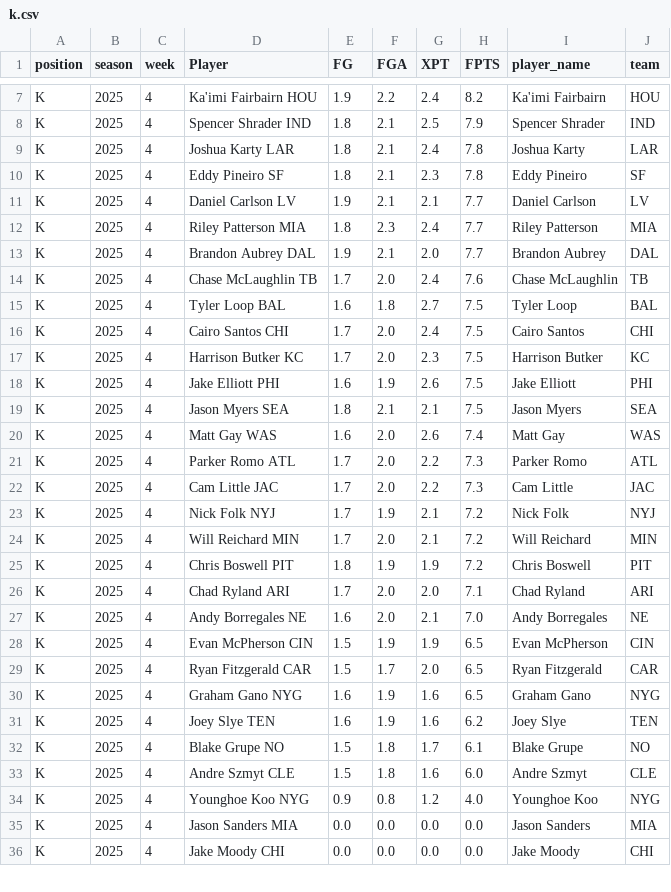
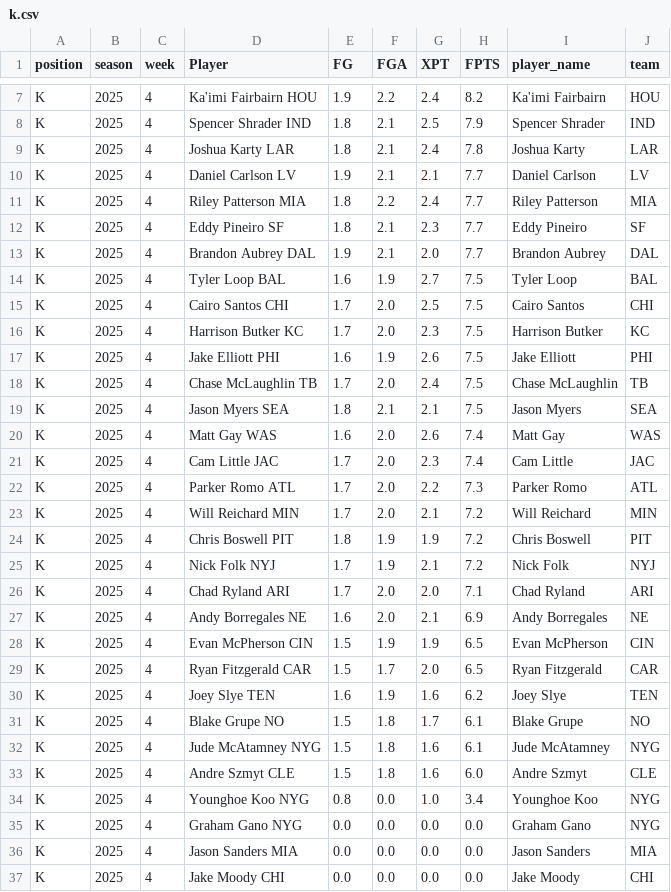
Before and after one commit to KoBeWa/fantasypros-projections, a CSV file: data/2025/week_current/k.csv, drawn as a sheet; only a part is shown, gaps mark what is left out; the diff covers the shown part only.

```diff
--- a/data/2025/week_current/k.csv
+++ b/data/2025/week_current/k.csv
@@ -9,27 +9,28 @@ K,2025,4,Spencer Shrader IND,1.8,2.1,2.5,7.9,Spencer Shrader,IND
 K,2025,4,Joshua Karty LAR,1.8,2.1,2.4,7.8,Joshua Karty,LAR
-K,2025,4,Eddy Pineiro SF,1.8,2.1,2.3,7.8,Eddy Pineiro,SF
 K,2025,4,Daniel Carlson LV,1.9,2.1,2.1,7.7,Daniel Carlson,LV
-K,2025,4,Riley Patterson MIA,1.8,2.3,2.4,7.7,Riley Patterson,MIA
+K,2025,4,Riley Patterson MIA,1.8,2.2,2.4,7.7,Riley Patterson,MIA
+K,2025,4,Eddy Pineiro SF,1.8,2.1,2.3,7.7,Eddy Pineiro,SF
 K,2025,4,Brandon Aubrey DAL,1.9,2.1,2.0,7.7,Brandon Aubrey,DAL
-K,2025,4,Chase McLaughlin TB,1.7,2.0,2.4,7.6,Chase McLaughlin,TB
-K,2025,4,Tyler Loop BAL,1.6,1.8,2.7,7.5,Tyler Loop,BAL
-K,2025,4,Cairo Santos CHI,1.7,2.0,2.4,7.5,Cairo Santos,CHI
+K,2025,4,Tyler Loop BAL,1.6,1.9,2.7,7.5,Tyler Loop,BAL
+K,2025,4,Cairo Santos CHI,1.7,2.0,2.5,7.5,Cairo Santos,CHI
 K,2025,4,Harrison Butker KC,1.7,2.0,2.3,7.5,Harrison Butker,KC
 K,2025,4,Jake Elliott PHI,1.6,1.9,2.6,7.5,Jake Elliott,PHI
+K,2025,4,Chase McLaughlin TB,1.7,2.0,2.4,7.5,Chase McLaughlin,TB
 K,2025,4,Jason Myers SEA,1.8,2.1,2.1,7.5,Jason Myers,SEA
 K,2025,4,Matt Gay WAS,1.6,2.0,2.6,7.4,Matt Gay,WAS
+K,2025,4,Cam Little JAC,1.7,2.0,2.3,7.4,Cam Little,JAC
 K,2025,4,Parker Romo ATL,1.7,2.0,2.2,7.3,Parker Romo,ATL
-K,2025,4,Cam Little JAC,1.7,2.0,2.2,7.3,Cam Little,JAC
-K,2025,4,Nick Folk NYJ,1.7,1.9,2.1,7.2,Nick Folk,NYJ
 K,2025,4,Will Reichard MIN,1.7,2.0,2.1,7.2,Will Reichard,MIN
 K,2025,4,Chris Boswell PIT,1.8,1.9,1.9,7.2,Chris Boswell,PIT
+K,2025,4,Nick Folk NYJ,1.7,1.9,2.1,7.2,Nick Folk,NYJ
 K,2025,4,Chad Ryland ARI,1.7,2.0,2.0,7.1,Chad Ryland,ARI
-K,2025,4,Andy Borregales NE,1.6,2.0,2.1,7.0,Andy Borregales,NE
+K,2025,4,Andy Borregales NE,1.6,2.0,2.1,6.9,Andy Borregales,NE
 K,2025,4,Evan McPherson CIN,1.5,1.9,1.9,6.5,Evan McPherson,CIN
 K,2025,4,Ryan Fitzgerald CAR,1.5,1.7,2.0,6.5,Ryan Fitzgerald,CAR
-K,2025,4,Graham Gano NYG,1.6,1.9,1.6,6.5,Graham Gano,NYG
 K,2025,4,Joey Slye TEN,1.6,1.9,1.6,6.2,Joey Slye,TEN
 K,2025,4,Blake Grupe NO,1.5,1.8,1.7,6.1,Blake Grupe,NO
+K,2025,4,Jude McAtamney NYG,1.5,1.8,1.6,6.1,Jude McAtamney,NYG
 K,2025,4,Andre Szmyt CLE,1.5,1.8,1.6,6.0,Andre Szmyt,CLE
-K,2025,4,Younghoe Koo NYG,0.9,0.8,1.2,4.0,Younghoe Koo,NYG
+K,2025,4,Younghoe Koo NYG,0.8,0.0,1.0,3.4,Younghoe Koo,NYG
+K,2025,4,Graham Gano NYG,0.0,0.0,0.0,0.0,Graham Gano,NYG
 K,2025,4,Jason Sanders MIA,0.0,0.0,0.0,0.0,Jason Sanders,MIA
```
Also changed, not shown: 1 removed row and 1 edited cell elsewhere in this file, data/2025/week_current/dst.csv, data/2025/week_current/qb.csv, 3 other files.
